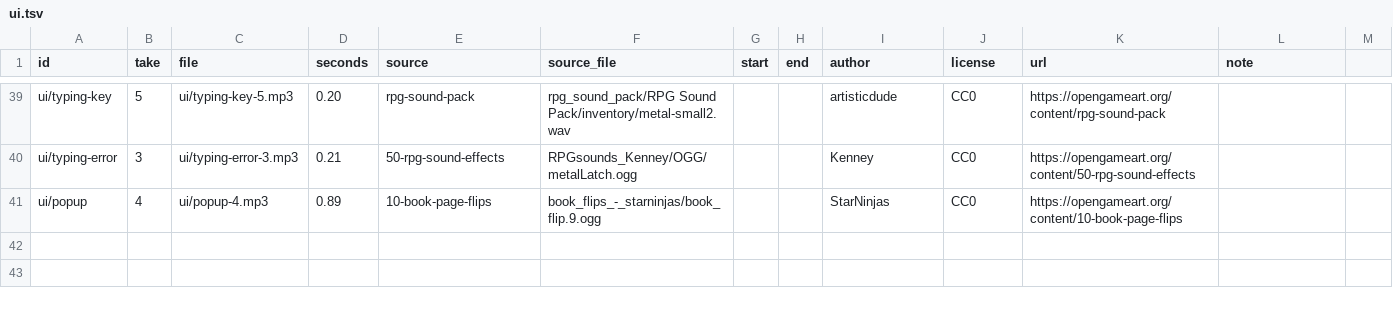
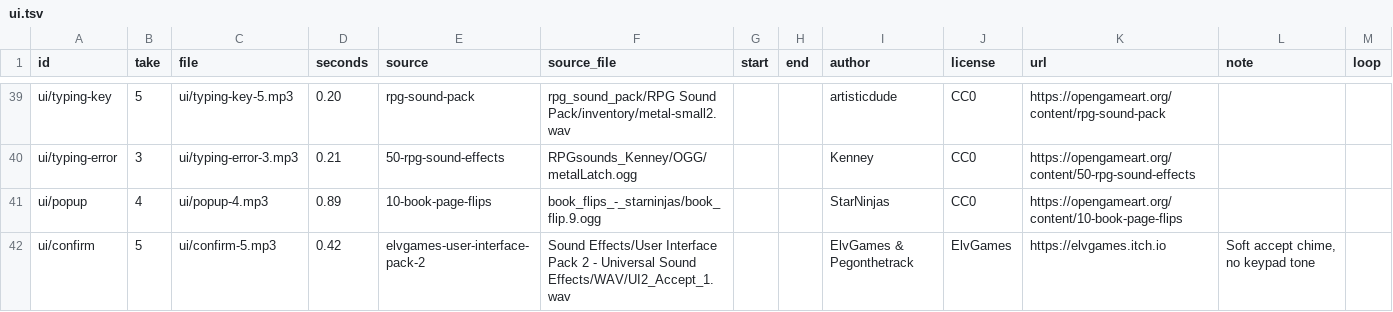
Before and after one commit to bodangren/advantage-forge, a TSV file: audio/manifest/ui.tsv, drawn as a sheet; only a part is shown, gaps mark what is left out; the diff names each change by its address in the sheet, - before the commit and + after, or states it on an @@ line.

```diff
--- a/audio/manifest/ui.tsv
+++ b/audio/manifest/ui.tsv
-M1: (empty)
+M1: loop
+row 42: ui/confirm | 5 | ui/confirm-5.mp3 | 0.42 | elvgames-user-interface-pack-2 | Sound Effects/User Interface Pack 2 - Universal Sound Effects/WAV/UI2_Accept_1.wav |  |  | ElvGames & Pegonthetrack | ElvGames | https://elvgames.itch.io | Soft accept chime, no keypad tone
```
Also changed, not shown: audio/manifest/hero.tsv, audio/manifest/magic.tsv, 33 other files.
